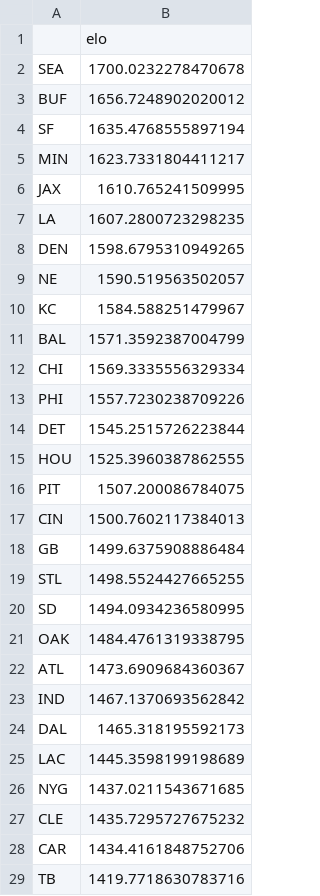
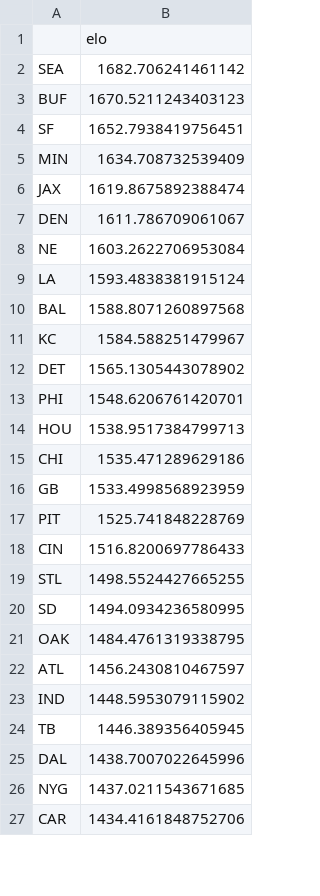
Before and after one commit to fourty2se7en/nfl-card, a CSV file: scripts/elo_ratings.csv, drawn as a sheet; only a part is shown; the diff covers the shown part only.

```diff
--- a/scripts/elo_ratings.csv
+++ b/scripts/elo_ratings.csv
@@ -1,19 +1,19 @@
 ,elo
-SEA,1700.0232278470678
-BUF,1656.7248902020012
-SF,1635.4768555897194
-MIN,1623.7331804411217
-JAX,1610.765241509995
-LA,1607.2800723298235
-DEN,1598.6795310949265
-NE,1590.519563502057
+SEA,1682.706241461142
+BUF,1670.5211243403123
+SF,1652.7938419756451
+MIN,1634.708732539409
+JAX,1619.8675892388474
+DEN,1611.786709061067
+NE,1603.2622706953084
+LA,1593.4838381915124
+BAL,1588.8071260897568
 KC,1584.588251479967
-BAL,1571.3592387004799
-CHI,1569.3335556329334
-PHI,1557.7230238709226
-DET,1545.2515726223844
-HOU,1525.3960387862555
-PIT,1507.200086784075
-CIN,1500.7602117384013
-GB,1499.6375908886484
+DET,1565.1305443078902
+PHI,1548.6206761420701
+HOU,1538.9517384799713
+CHI,1535.471289629186
+GB,1533.4998568923959
+PIT,1525.741848228769
+CIN,1516.8200697786433
 STL,1498.5524427665255
@@ -21,9 +21,7 @@ SD,1494.0934236580995
 OAK,1484.4761319338795
-ATL,1473.6909684360367
-IND,1467.1370693562842
-DAL,1465.318195592173
-LAC,1445.3598199198689
+ATL,1456.2430810467597
+IND,1448.5953079115902
+TB,1446.389356405945
+DAL,1438.7007022645996
 NYG,1437.0211543671685
-CLE,1435.7295727675232
 CAR,1434.4161848752706
-TB,1419.7718630783716
```
Also changed, not shown: 4 added rows, 2 removed rows and 4 edited cells elsewhere in this file, scripts/ledger_history.csv, scripts/newslog.csv, 12 other files.
